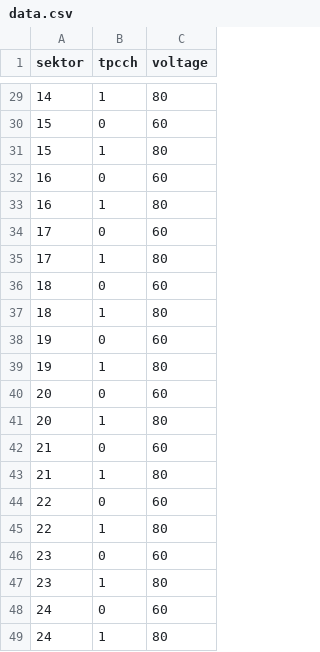
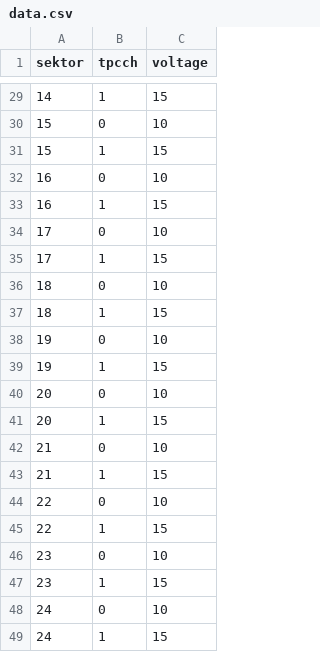
Before and after one commit to star-controls/tpc-grid-leak, a CSV file: data.csv, drawn as a sheet; only a part is shown, gaps mark what is left out; the diff covers the shown part only.

```diff
--- a/data.csv
+++ b/data.csv
@@ -29,21 +29,21 @@ sektor,tpcch,voltage
-14,1,80
-15,0,60
-15,1,80
-16,0,60
-16,1,80
-17,0,60
-17,1,80
-18,0,60
-18,1,80
-19,0,60
-19,1,80
-20,0,60
-20,1,80
-21,0,60
-21,1,80
-22,0,60
-22,1,80
-23,0,60
-23,1,80
-24,0,60
-24,1,80
+14,1,15
+15,0,10
+15,1,15
+16,0,10
+16,1,15
+17,0,10
+17,1,15
+18,0,10
+18,1,15
+19,0,10
+19,1,15
+20,0,10
+20,1,15
+21,0,10
+21,1,15
+22,0,10
+22,1,15
+23,0,10
+23,1,15
+24,0,10
+24,1,15
```
Also changed, not shown: 27 edited cells elsewhere in this file, 2 other files.
